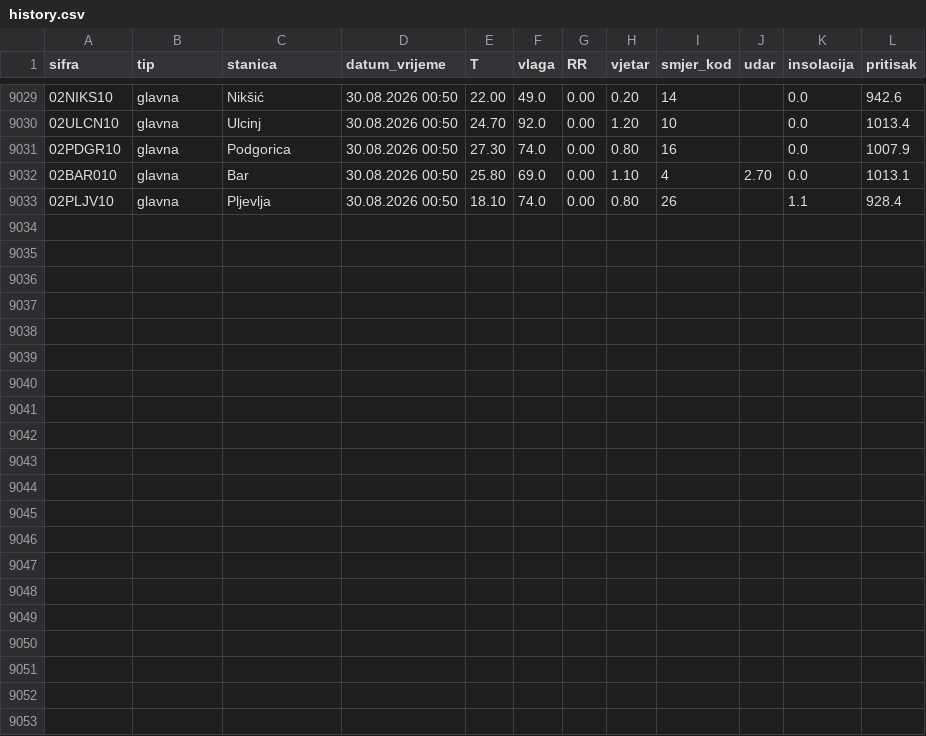
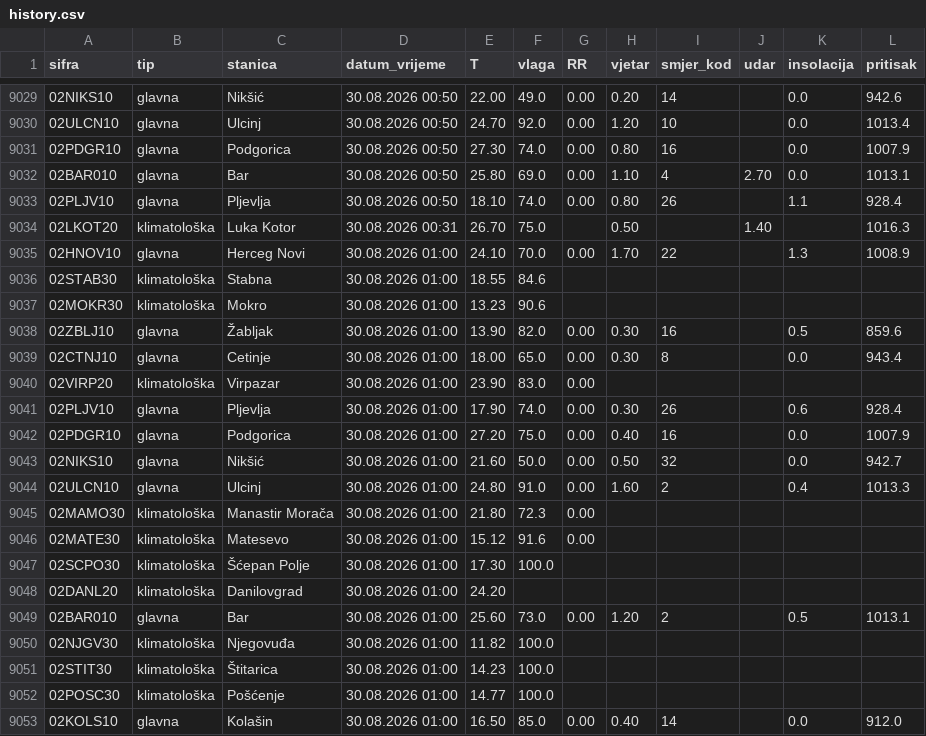
Before and after one commit to forkusis/MeteoMNEv3, a CSV file: data/history.csv, drawn as a sheet; only a part is shown, gaps mark what is left out.

```diff
--- a/data/history.csv
+++ b/data/history.csv
@@ -9033 +9033,21 @@ sifra,tip,stanica,datum_vrijeme,T,vlaga,RR,vjetar,smjer_kod,udar,insolacija,prit
 02PLJV10,glavna,Pljevlja,30.08.2026 00:50,18.10,74.0,0.00,0.80,26,,1.1,928.4
+02LKOT20,klimatološka,Luka Kotor,30.08.2026 00:31,26.70,75.0,,0.50,,1.40,,1016.3
+02HNOV10,glavna,Herceg Novi,30.08.2026 01:00,24.10,70.0,0.00,1.70,22,,1.3,1008.9
+02STAB30,klimatološka,Stabna,30.08.2026 01:00,18.55,84.6,,,,,,
+02MOKR30,klimatološka,Mokro,30.08.2026 01:00,13.23,90.6,,,,,,
+02ZBLJ10,glavna,Žabljak,30.08.2026 01:00,13.90,82.0,0.00,0.30,16,,0.5,859.6
+02CTNJ10,glavna,Cetinje,30.08.2026 01:00,18.00,65.0,0.00,0.30,8,,0.0,943.4
+02VIRP20,klimatološka,Virpazar,30.08.2026 01:00,23.90,83.0,0.00,,,,,
+02PLJV10,glavna,Pljevlja,30.08.2026 01:00,17.90,74.0,0.00,0.30,26,,0.6,928.4
+02PDGR10,glavna,Podgorica,30.08.2026 01:00,27.20,75.0,0.00,0.40,16,,0.0,1007.9
+02NIKS10,glavna,Nikšić,30.08.2026 01:00,21.60,50.0,0.00,0.50,32,,0.0,942.7
+02ULCN10,glavna,Ulcinj,30.08.2026 01:00,24.80,91.0,0.00,1.60,2,,0.4,1013.3
+02MAMO30,klimatološka,Manastir Morača,30.08.2026 01:00,21.80,72.3,0.00,,,,,
+02MATE30,klimatološka,Matesevo,30.08.2026 01:00,15.12,91.6,0.00,,,,,
+02SCPO30,klimatološka,Šćepan Polje,30.08.2026 01:00,17.30,100.0,,,,,,
+02DANL20,klimatološka,Danilovgrad,30.08.2026 01:00,24.20,,,,,,,
+02BAR010,glavna,Bar,30.08.2026 01:00,25.60,73.0,0.00,1.20,2,,0.5,1013.1
+02NJGV30,klimatološka,Njegovuđa,30.08.2026 01:00,11.82,100.0,,,,,,
+02STIT30,klimatološka,Štitarica,30.08.2026 01:00,14.23,100.0,,,,,,
+02POSC30,klimatološka,Pošćenje,30.08.2026 01:00,14.77,100.0,,,,,,
+02KOLS10,glavna,Kolašin,30.08.2026 01:00,16.50,85.0,0.00,0.40,14,,0.0,912.0
```
Also changed, not shown: 27 other files.
